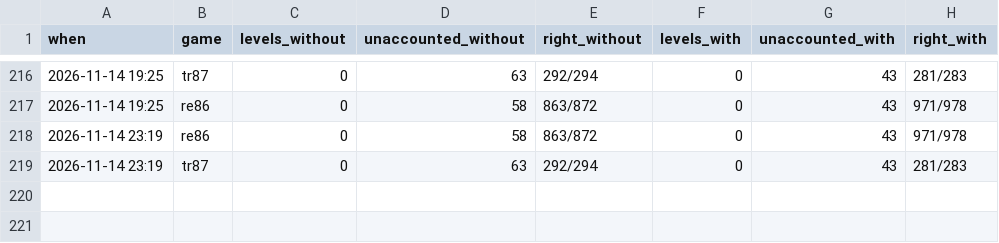
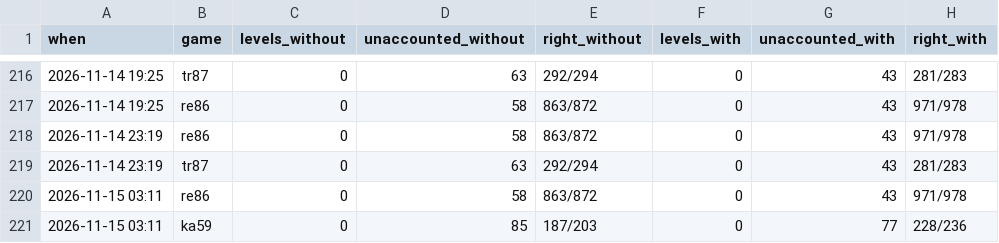
Before and after one commit to pra-ji-moh/ciall, a TSV file: child/practice.tsv, drawn as a sheet; only a part is shown, gaps mark what is left out; the diff names each change by its address in the sheet, - before the commit and + after, or states it on an @@ line.

```diff
--- a/child/practice.tsv
+++ b/child/practice.tsv
+row 220: 2026-11-15 03:11 | re86 | 0 | 58 | 863/872 | 0 | 43 | 971/978
+row 221: 2026-11-15 03:11 | ka59 | 0 | 85 | 187/203 | 0 | 77 | 228/236
```
Also changed, not shown: child/goal_kinds.tsv, child/library/claims.tsv, 19 other files.
